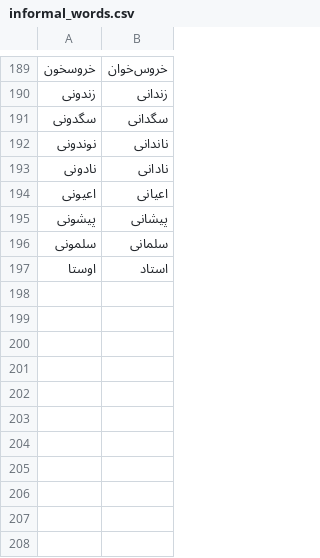
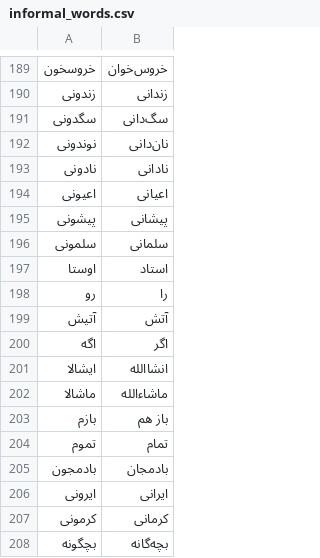
Before and after one commit to amirivojdan/shekar, a CSV file: shekar/data/files/informal_words.csv, drawn as a sheet; only a part is shown, gaps mark what is left out.

Commit message:
Expand informal words

```diff
--- a/shekar/data/files/informal_words.csv
+++ b/shekar/data/files/informal_words.csv
@@ -190,4 +190,4 @@
 زندونی,زندانی
-سگدونی,سگدانی
-نوندونی,ناندانی
+سگدونی,سگ‌دانی
+نوندونی,نان‌دانی
 نادونی,نادانی
@@ -197 +197,12 @@
 اوستا,استاد
+رو,را
+آتیش,آتش
+اگه,اگر
+ایشالا,انشاالله
+ماشالا,ماشاءالله
+بازم,باز هم
+تموم,تمام
+بادمجون,بادمجان
+ایرونی,ایرانی
+کرمونی,کرمانی
+بچگونه,بچه‌گانه
```
